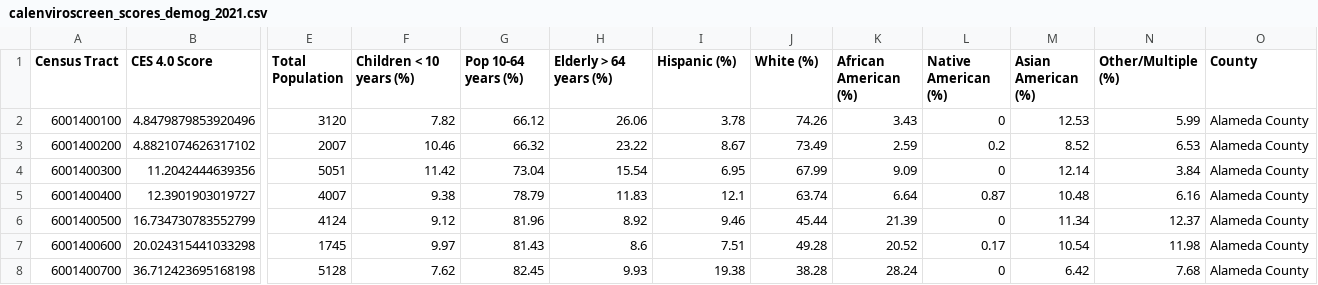
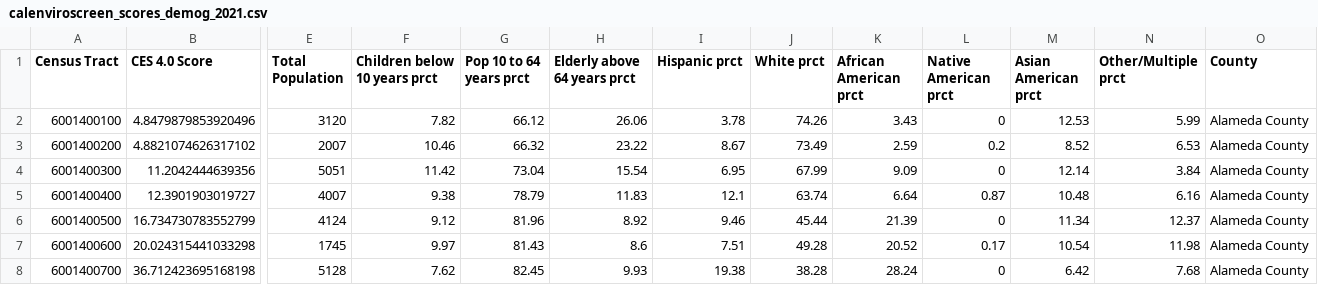
Before and after one commit to vigkarthik/W251Project, a CSV file: calenviroscreen_scores_demog_2021.csv, drawn as a sheet; only a part is shown, gaps mark what is left out; the diff names each change by its address in the sheet, - before the commit and + after, or states it on an @@ line.

Commit message:
data cleaning

```diff
--- a/calenviroscreen_scores_demog_2021.csv
+++ b/calenviroscreen_scores_demog_2021.csv
-F1: Children < 10 years (%)
+F1: Children below 10 years prct
-G1: Pop 10-64 years (%)
+G1: Pop 10 to 64 years prct
-H1: Elderly > 64 years (%)
+H1: Elderly above 64 years prct
-I1: Hispanic (%)
+I1: Hispanic prct
-J1: White (%)
+J1: White prct
-K1: African American (%)
+K1: African American prct
-L1: Native American (%)
+L1: Native American prct
-M1: Asian American (%)
+M1: Asian American prct
-N1: Other/Multiple (%)
+N1: Other/Multiple prct
```
Also changed, not shown: 1 other file.
